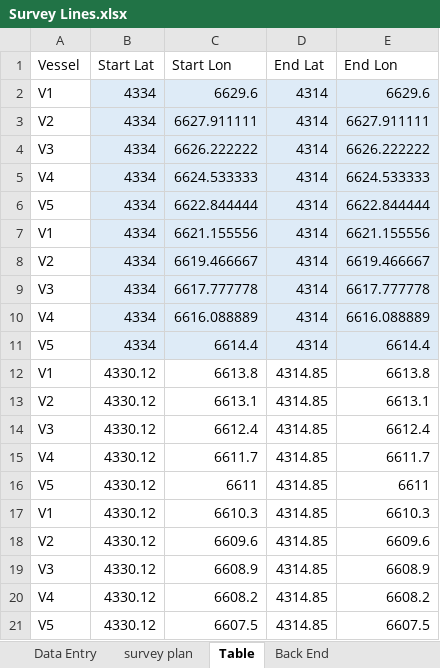
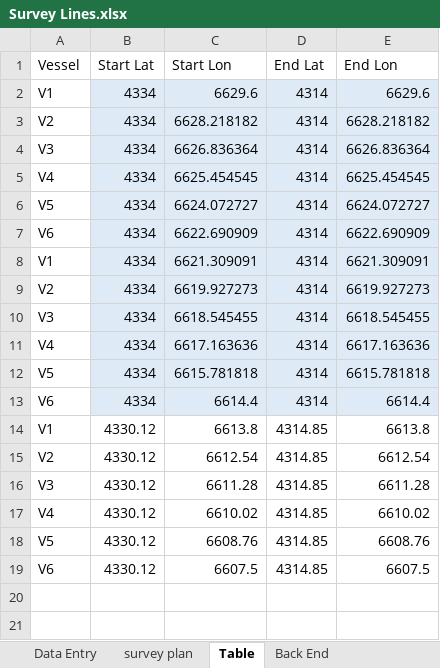
Before and after one commit to HerringScience/HerringScience.github.io, an Excel workbook: Surveys/Survey Lines/Survey Lines.xlsx, sheet Table, drawn as a sheet; values as stored, in another font and other column widths than the file's, no borders; removed rows and columns are numbered as before the commit, all else as after; the diff names each change by its address in the sheet, - before the commit and + after, or states it on an @@ line.

```diff
--- a/Surveys/Survey Lines/Survey Lines.xlsx (sheet Table)
+++ b/Surveys/Survey Lines/Survey Lines.xlsx (sheet Table)
-C3 (Start Lon): 6627.911111
+C3 (Start Lon): 6628.218182
-E3 (End Lon): 6627.911111
+E3 (End Lon): 6628.218182
-C4 (Start Lon): 6626.222222
+C4 (Start Lon): 6626.836364
-E4 (End Lon): 6626.222222
+E4 (End Lon): 6626.836364
-C5 (Start Lon): 6624.533333
+C5 (Start Lon): 6625.454545
-E5 (End Lon): 6624.533333
+E5 (End Lon): 6625.454545
-C6 (Start Lon): 6622.844444
+C6 (Start Lon): 6624.072727
-E6 (End Lon): 6622.844444
+E6 (End Lon): 6624.072727
+row 7: V6 | 4334 | 6622.690909 | 4314 | 6622.690909
-C8 (Start Lon): 6621.155556
+C8 (Start Lon): 6621.309091
-E8 (End Lon): 6621.155556
+E8 (End Lon): 6621.309091
-C9 (Start Lon): 6619.466667
+C9 (Start Lon): 6619.927273
-E9 (End Lon): 6619.466667
+E9 (End Lon): 6619.927273
-C10 (Start Lon): 6617.777778
+C10 (Start Lon): 6618.545455
-E10 (End Lon): 6617.777778
+E10 (End Lon): 6618.545455
-C11 (Start Lon): 6616.088889
+C11 (Start Lon): 6617.163636
-E11 (End Lon): 6616.088889
+E11 (End Lon): 6617.163636
+row 12: V5 | 4334 | 6615.781818 | 4314 | 6615.781818
-A13 (Vessel): V5
+A13 (Vessel): V6
-C15 (Start Lon): 6613.1
+C15 (Start Lon): 6612.54
-E15 (End Lon): 6613.1
+E15 (End Lon): 6612.54
-C16 (Start Lon): 6612.4
+C16 (Start Lon): 6611.28
-E16 (End Lon): 6612.4
+E16 (End Lon): 6611.28
-C17 (Start Lon): 6611.7
+C17 (Start Lon): 6610.02
-E17 (End Lon): 6611.7
+E17 (End Lon): 6610.02
-C18 (Start Lon): 6611
+C18 (Start Lon): 6608.76
-E18 (End Lon): 6611
+E18 (End Lon): 6608.76
-row 17: V1 | 4330.12 | 6610.3 | 4314.85 | 6610.3
-row 18: V2 | 4330.12 | 6609.6 | 4314.85 | 6609.6
-row 19: V3 | 4330.12 | 6608.9 | 4314.85 | 6608.9
-row 20: V4 | 4330.12 | 6608.2 | 4314.85 | 6608.2
-A19 (Vessel): V5
+A19 (Vessel): V6
```
Also changed, not shown: sheet Back End, sheet Data Entry, 13 other files.
